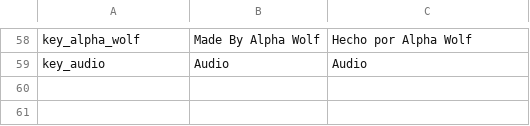
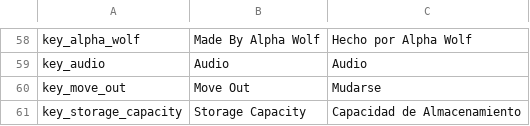
Before and after one commit to Alpha-Wolf-Studio/LD54-Game-3, a CSV file: Assets/Resources/localization.csv, drawn as a sheet; only a part is shown, gaps mark what is left out; the diff names each change by its address in the sheet, - before the commit and + after, or states it on an @@ line.

Commit message:
Update localization file

```diff
--- a/Assets/Resources/localization.csv
+++ b/Assets/Resources/localization.csv
+row 60: key_move_out | Move Out | Mudarse
+row 61: key_storage_capacity | Storage Capacity | Capacidad de Almacenamiento
```
